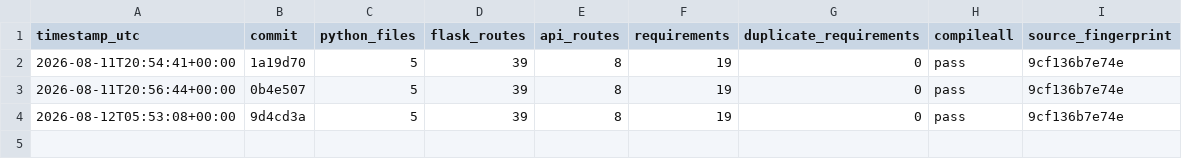
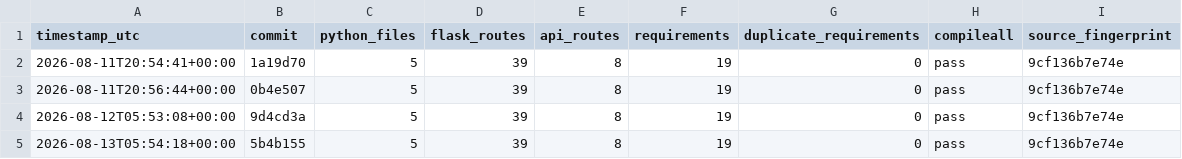
Before and after one commit to Adityism/CAI, a CSV file: reports/project-health-history.csv, drawn as a sheet; the diff names each change by its address in the sheet, - before the commit and + after, or states it on an @@ line.

Commit message:
chore(health): record daily CAI project health

```diff
--- a/reports/project-health-history.csv
+++ b/reports/project-health-history.csv
+row 5: 2026-08-13T05:54:18+00:00 | 5b4b155 | 5 | 39 | 8 | 19 | 0 | pass | 9cf136b7e74e
```
Also changed, not shown: 1 other file.
